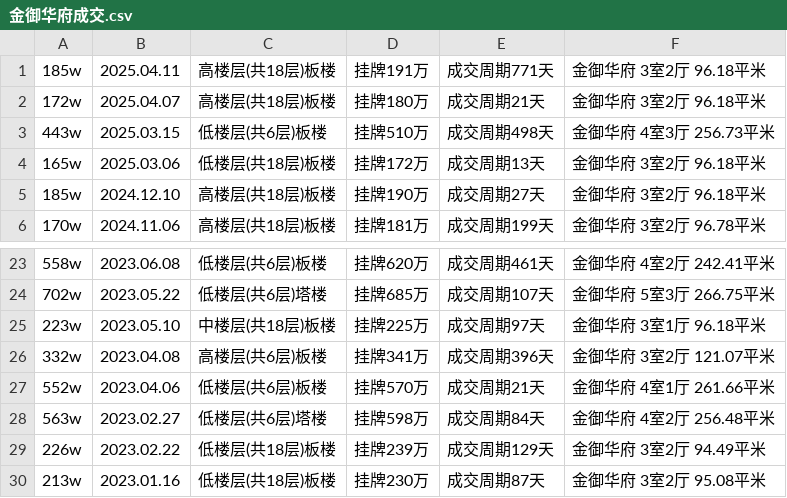
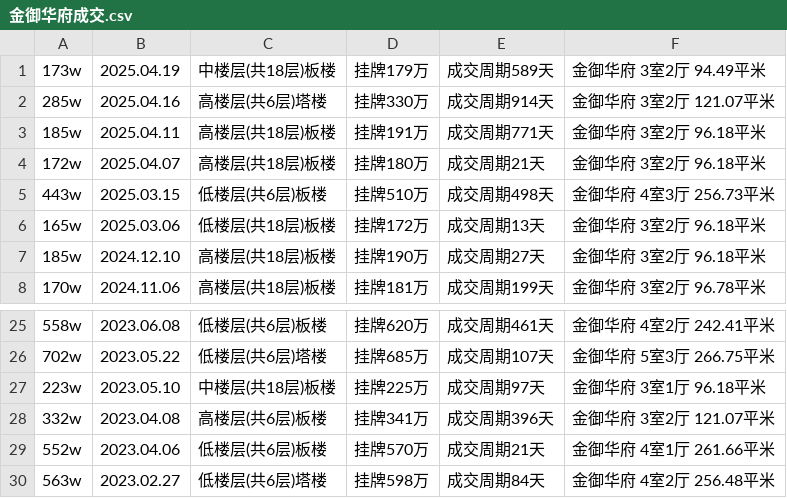
Before and after one commit to mengke1028/keke_git, a CSV file: 金御华府成交.csv, drawn as a sheet; only a part is shown, gaps mark what is left out; removed rows and columns are numbered as before the commit, all else as after; the diff names each change by its address in the sheet, - before the commit and + after, or states it on an @@ line.

```diff
--- a/金御华府成交.csv
+++ b/金御华府成交.csv
+row 1: 173w | 2025.04.19 | 中楼层(共18层)板楼 | 挂牌179万 | 成交周期589天 | 金御华府 3室2厅 94.49平米
+row 2: 285w | 2025.04.16 | 高楼层(共6层)塔楼 | 挂牌330万 | 成交周期914天 | 金御华府 3室2厅 121.07平米
-row 29: 226w | 2023.02.22 | 低楼层(共18层)板楼 | 挂牌239万 | 成交周期129天 | 金御华府 3室2厅 94.49平米
-row 30: 213w | 2023.01.16 | 低楼层(共18层)板楼 | 挂牌230万 | 成交周期87天 | 金御华府 3室2厅 95.08平米
```
Also changed, not shown: 金御华府.csv, 2 other files.
